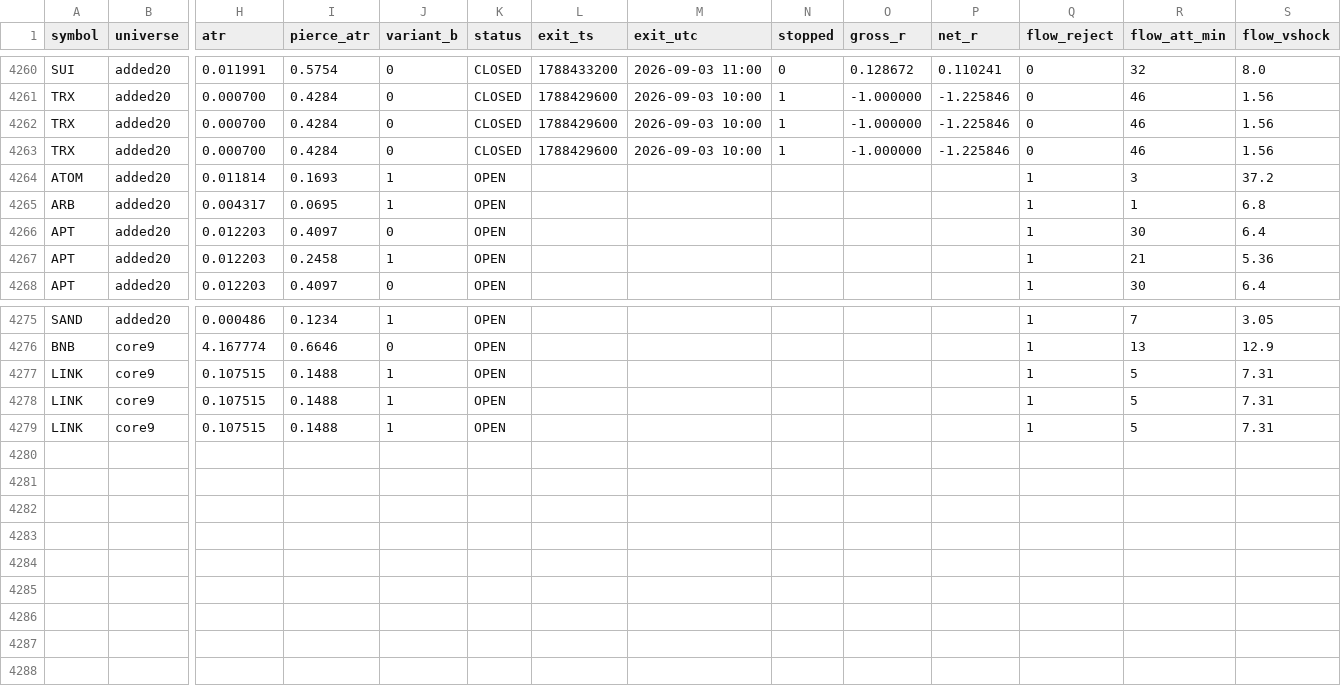
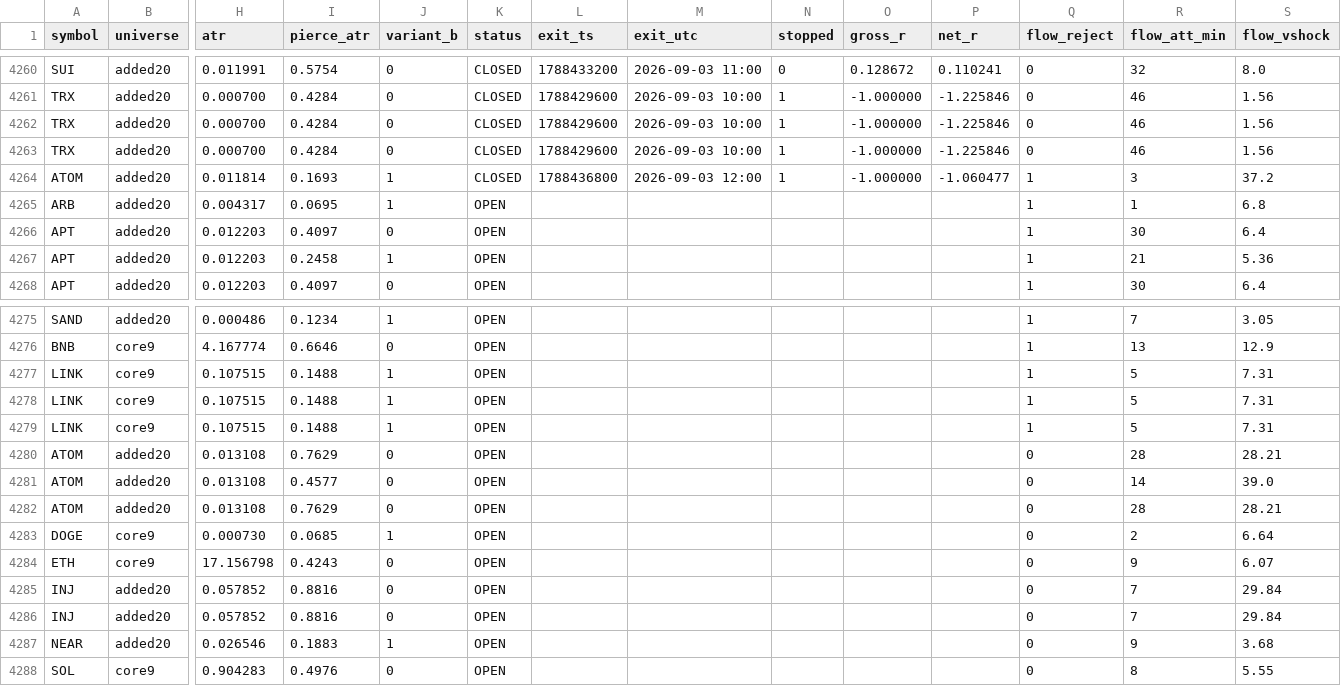
Before and after one commit to rfobelieve-crypto/rfobot, a CSV file: research/results/sweep_shadow_log.csv, drawn as a sheet; only a part is shown, gaps mark what is left out; rows hold the shown columns only; the diff names each change by its address in the sheet, - before the commit and + after, or states it on an @@ line.

```diff
--- a/research/results/sweep_shadow_log.csv
+++ b/research/results/sweep_shadow_log.csv
-K4264 (status): OPEN
+K4264 (status): CLOSED
-L4264 (exit_ts): (empty)
+L4264 (exit_ts): 1788436800
-M4264 (exit_utc): (empty)
+M4264 (exit_utc): 2026-09-03 12:00
-N4264 (stopped): (empty)
+N4264 (stopped): 1
-O4264 (gross_r): (empty)
+O4264 (gross_r): -1.000000
-P4264 (net_r): (empty)
+P4264 (net_r): -1.060477
+row 4280: ATOM | added20 | 0.013108 | 0.7629 | 0 | OPEN |  |  |  |  |  | 0 | 28 | 28.21
+row 4281: ATOM | added20 | 0.013108 | 0.4577 | 0 | OPEN |  |  |  |  |  | 0 | 14 | 39.0
+row 4282: ATOM | added20 | 0.013108 | 0.7629 | 0 | OPEN |  |  |  |  |  | 0 | 28 | 28.21
+row 4283: DOGE | core9 | 0.000730 | 0.0685 | 1 | OPEN |  |  |  |  |  | 0 | 2 | 6.64
+row 4284: ETH | core9 | 17.156798 | 0.4243 | 0 | OPEN |  |  |  |  |  | 0 | 9 | 6.07
+row 4285: INJ | added20 | 0.057852 | 0.8816 | 0 | OPEN |  |  |  |  |  | 0 | 7 | 29.84
+row 4286: INJ | added20 | 0.057852 | 0.8816 | 0 | OPEN |  |  |  |  |  | 0 | 7 | 29.84
+row 4287: NEAR | added20 | 0.026546 | 0.1883 | 1 | OPEN |  |  |  |  |  | 0 | 9 | 3.68
+row 4288: SOL | core9 | 0.904283 | 0.4976 | 0 | OPEN |  |  |  |  |  | 0 | 8 | 5.55
```
Also changed, not shown: 10 other files.
